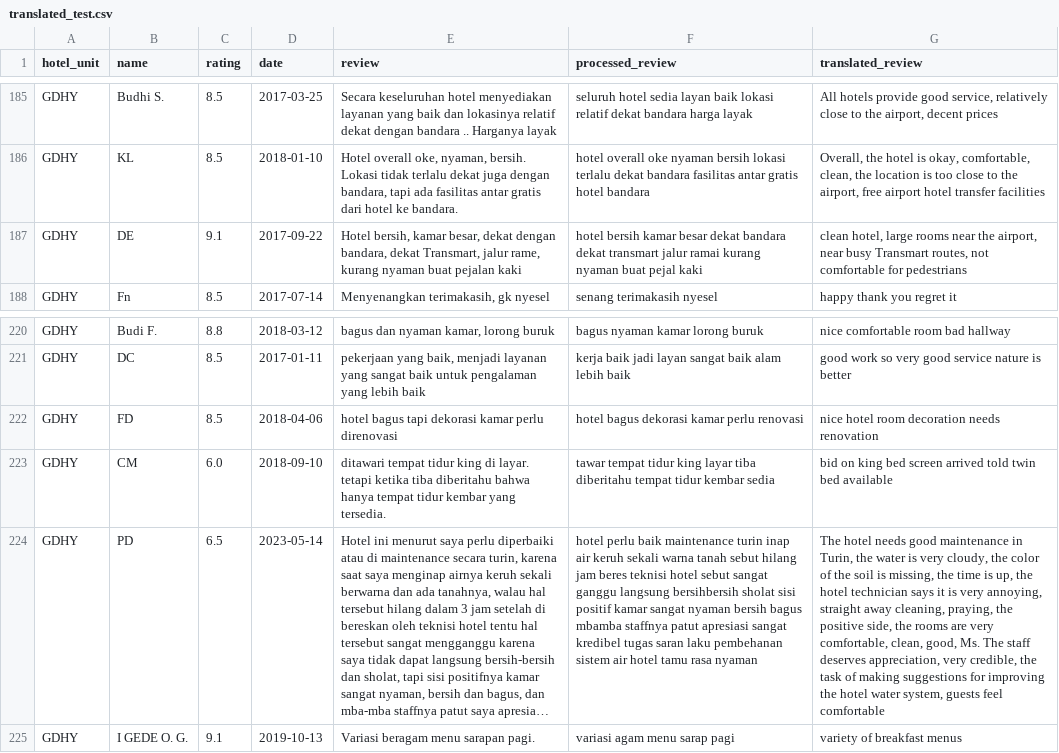
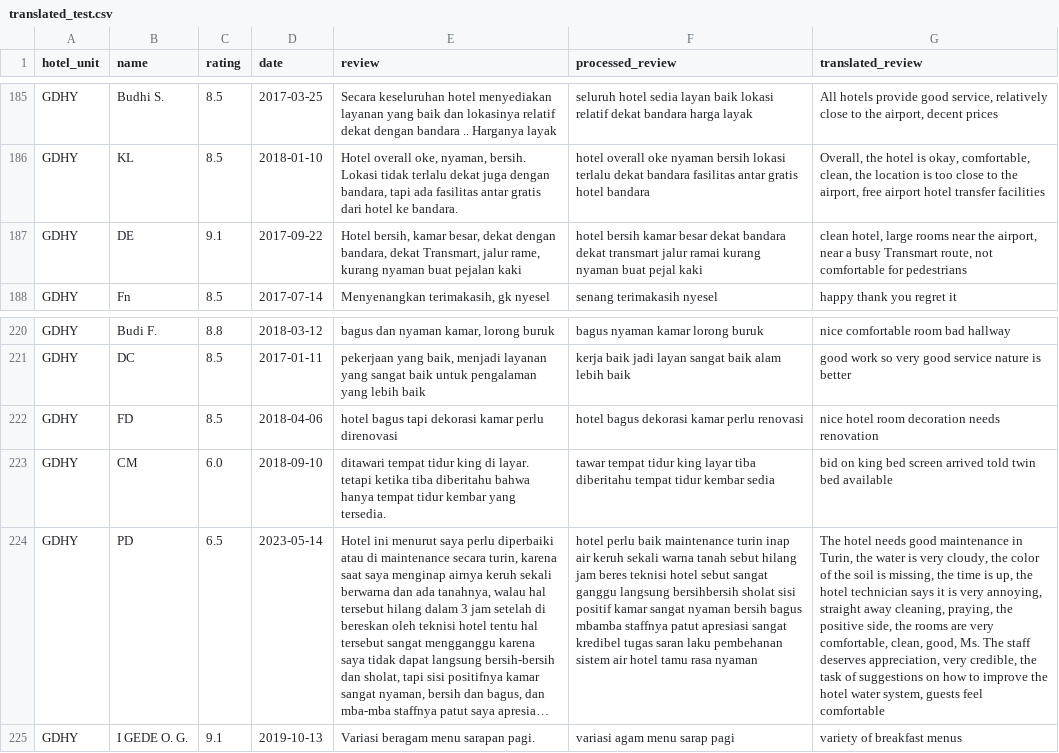
Before and after one commit to RicardhoGunawan/sentiment-analysis-system, a CSV file: app/static/uploads/evaluations/gdhy/translated_test.csv, drawn as a sheet; only a part is shown, gaps mark what is left out; long unchanged cells end in …; the diff covers the shown part only; the diff names each change by its address in the sheet, - before the commit and + after, or states it on an @@ line.

```diff
--- a/app/static/uploads/evaluations/gdhy/translated_test.csv
+++ b/app/static/uploads/evaluations/gdhy/translated_test.csv
-G187 (translated_review): …airport, near busy Transmart routes, not comfortable…
+G187 (translated_review): …airport, near a busy Transmart route, not comfortable…
-G224 (translated_review): …task of making suggestions for improving the hotel…
+G224 (translated_review): …task of suggestions on how to improve the hotel…
```
Also changed, not shown: 19 edited cells elsewhere in this file, app/static/uploads/evaluations/gdhy/translated_train.csv, 7 other files.
